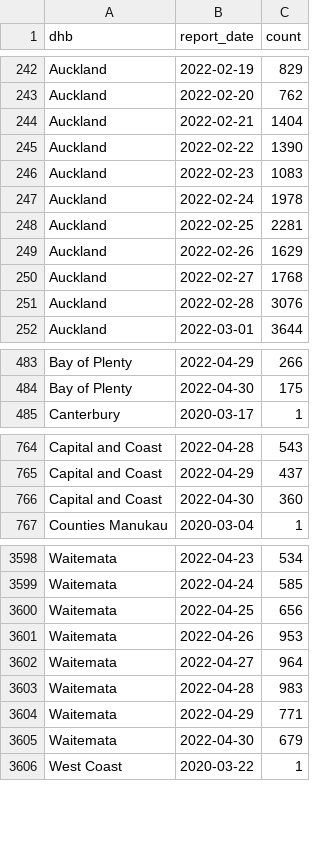
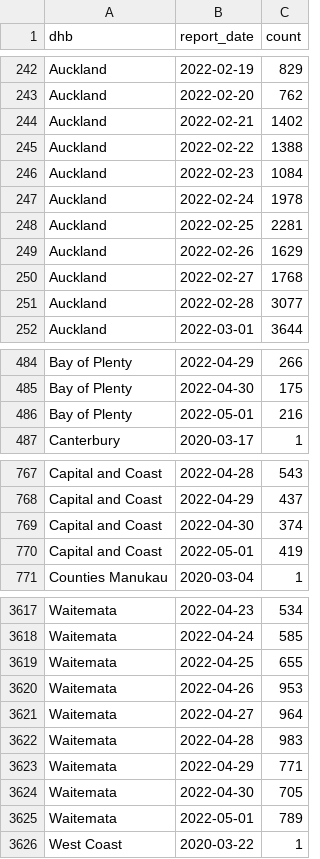
Before and after one commit to harkanwals/cdm, a CSV file: data/csvs/dhb_case_count.csv, drawn as a sheet; only a part is shown, gaps mark what is left out; the diff covers the shown part only.

```diff
--- a/data/csvs/dhb_case_count.csv
+++ b/data/csvs/dhb_case_count.csv
@@ -243,5 +243,5 @@ Auckland,2022-02-19,829
 Auckland,2022-02-20,762
-Auckland,2022-02-21,1404
-Auckland,2022-02-22,1390
-Auckland,2022-02-23,1083
+Auckland,2022-02-21,1402
+Auckland,2022-02-22,1388
+Auckland,2022-02-23,1084
 Auckland,2022-02-24,1978
@@ -250,3 +250,3 @@ Auckland,2022-02-26,1629
 Auckland,2022-02-27,1768
-Auckland,2022-02-28,3076
+Auckland,2022-02-28,3077
 Auckland,2022-03-01,3644
@@ -484,2 +485,3 @@ Bay of Plenty,2022-04-29,266
 Bay of Plenty,2022-04-30,175
+Bay of Plenty,2022-05-01,216
 Canterbury,2020-03-17,1
@@ -765,3 +768,4 @@ Capital and Coast,2022-04-28,543
 Capital and Coast,2022-04-29,437
-Capital and Coast,2022-04-30,360
+Capital and Coast,2022-04-30,374
+Capital and Coast,2022-05-01,419
 Counties Manukau,2020-03-04,1
@@ -3599,3 +3618,3 @@ Waitemata,2022-04-23,534
 Waitemata,2022-04-24,585
-Waitemata,2022-04-25,656
+Waitemata,2022-04-25,655
 Waitemata,2022-04-26,953
@@ -3604,3 +3623,4 @@ Waitemata,2022-04-28,983
 Waitemata,2022-04-29,771
-Waitemata,2022-04-30,679
+Waitemata,2022-04-30,705
+Waitemata,2022-05-01,789
 West Coast,2020-03-22,1
```
Also changed, not shown: 19 added rows and 97 edited cells elsewhere in this file, 1 other file.
